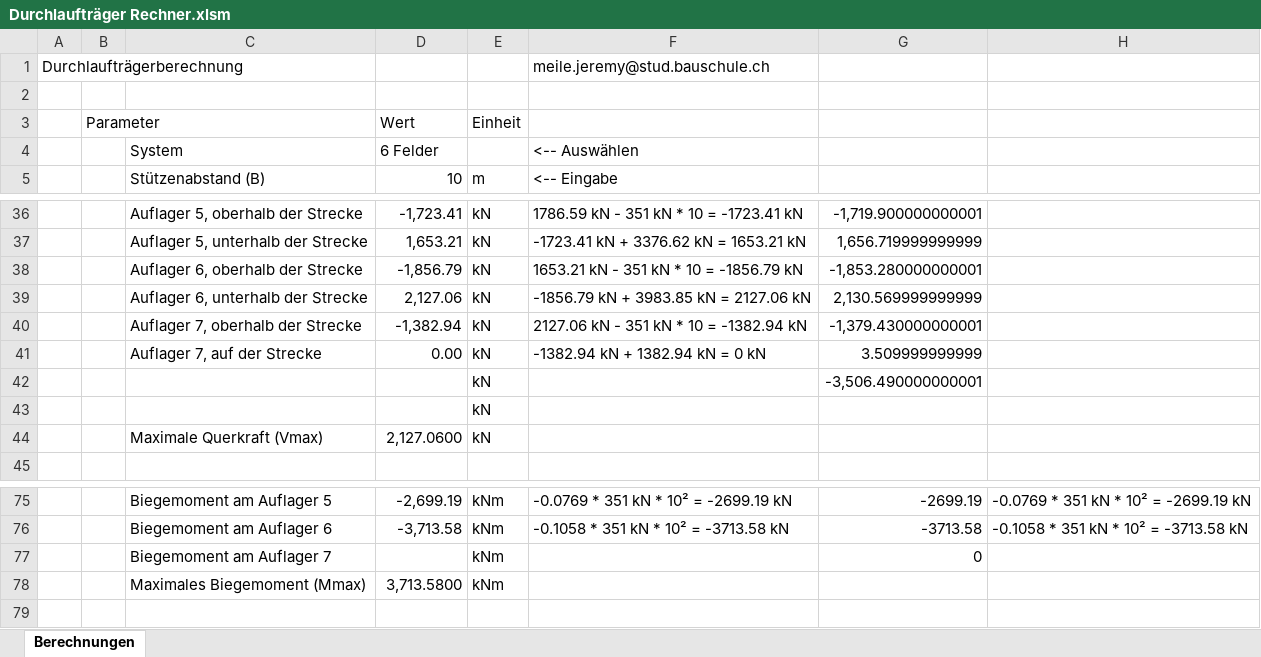
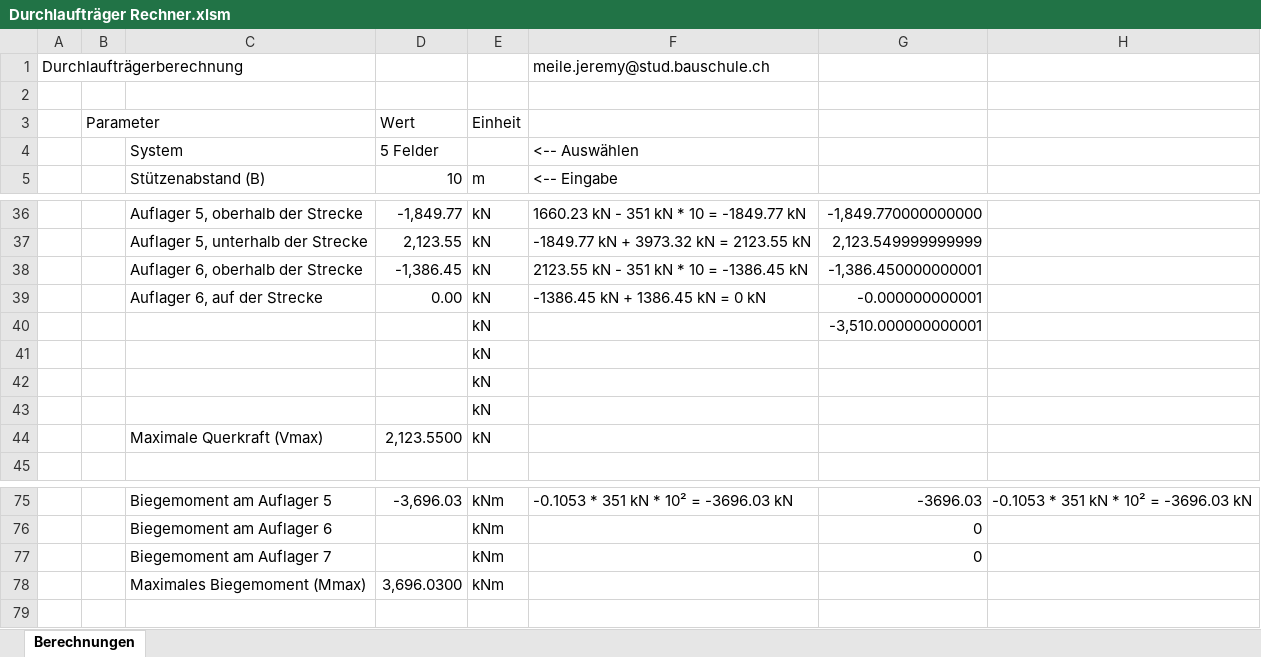
Before and after one commit to Oroxzy/Berechnungshilfen, an Excel workbook: Excel/GS Gerüstung/Durchlaufträger Rechner.xlsm, sheet Berechnungen, drawn as a sheet; only a part is shown, gaps mark what is left out; values as stored, in another font and other column widths than the file's, no cell formats; charts and pictures not drawn; removed rows and columns are numbered as before the commit, all else as after; the diff covers the shown part only; the diff names each change by its address in the sheet, - before the commit and + after, or states it on an @@ line.

```diff
--- a/Excel/GS Gerüstung/Durchlaufträger Rechner.xlsm (sheet Berechnungen)
+++ b/Excel/GS Gerüstung/Durchlaufträger Rechner.xlsm (sheet Berechnungen)
-D4 (Wert): 6 Felder
+D4 (Wert): 5 Felder
-D36 (Wert): -1,723.41
+D36 (Wert): -1,849.77
-F36: 1786.59 kN - 351 kN * 10 = -1723.41 kN
+F36: 1660.23 kN - 351 kN * 10 = -1849.77 kN
-G36: -1,719.900000000001
+G36: -1,849.770000000000
-D37 (Wert): 1,653.21
+D37 (Wert): 2,123.55
-F37: -1723.41 kN + 3376.62 kN = 1653.21 kN
+F37: -1849.77 kN + 3973.32 kN = 2123.55 kN
-G37: 1,656.719999999999
+G37: 2,123.549999999999
-D38 (Wert): -1,856.79
+D38 (Wert): -1,386.45
-F38: 1653.21 kN - 351 kN * 10 = -1856.79 kN
+F38: 2123.55 kN - 351 kN * 10 = -1386.45 kN
-G38: -1,853.280000000001
+G38: -1,386.450000000001
-row 39:  |  | Auflager 6, unterhalb der Strecke | 2,127.06 | kN | -1856.79 kN + 3983.85 kN = 2127.06 kN | 2,130.569999999999
-row 40:  |  | Auflager 7, oberhalb der Strecke | -1,382.94 | kN | 2127.06 kN - 351 kN * 10 = -1382.94 kN | -1,379.430000000001
-C39: Auflager 7, auf der Strecke
+C39: Auflager 6, auf der Strecke
-F39: -1382.94 kN + 1382.94 kN = 0 kN
+F39: -1386.45 kN + 1386.45 kN = 0 kN
-G39: 3.509999999999
+G39: -0.000000000001
-G40: -3,506.490000000001
+G40: -3,510.000000000001
+row 42:  |  |  |  | kN
+row 43:  |  |  |  | kN
-D44 (Wert): 2,127.0600
+D44 (Wert): 2,123.5500
-D75 (Wert): -2,699.19
+D75 (Wert): -3,696.03
-F75: -0.0769 * 351 kN * 10² = -2699.19 kN
+F75: -0.1053 * 351 kN * 10² = -3696.03 kN
-G75: -2699.19
+G75: -3696.03
-H75: -0.0769 * 351 kN * 10² = -2699.19 kN
+H75: -0.1053 * 351 kN * 10² = -3696.03 kN
-row 76:  |  | Biegemoment am Auflager 6 | -3,713.58 | kNm | -0.1058 * 351 kN * 10² = -3713.58 kN | -3713.58 | -0.1058 * 351 kN * 10² = -3713.58 kN
+row 76:  |  | Biegemoment am Auflager 6 |  | kNm |  | 0
-D78 (Wert): 3,713.5800
+D78 (Wert): 3,696.0300
```
Also changed, not shown: 4 added rows, 4 removed rows and 70 edited cells elsewhere in this sheet, cell formats, formulas that keep their value, charts or pictures, Excel/BST Baustatik/Knicken Holzstützen.xlsm.
